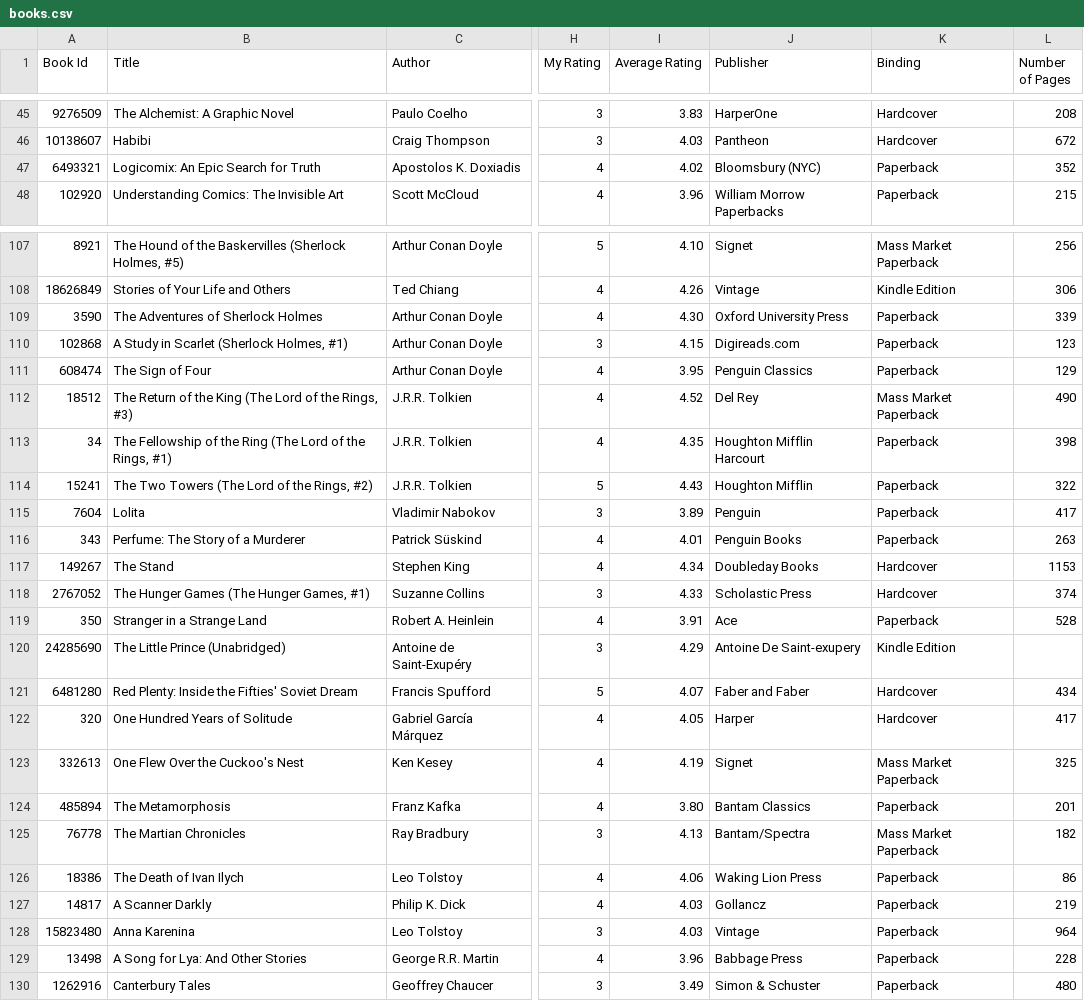
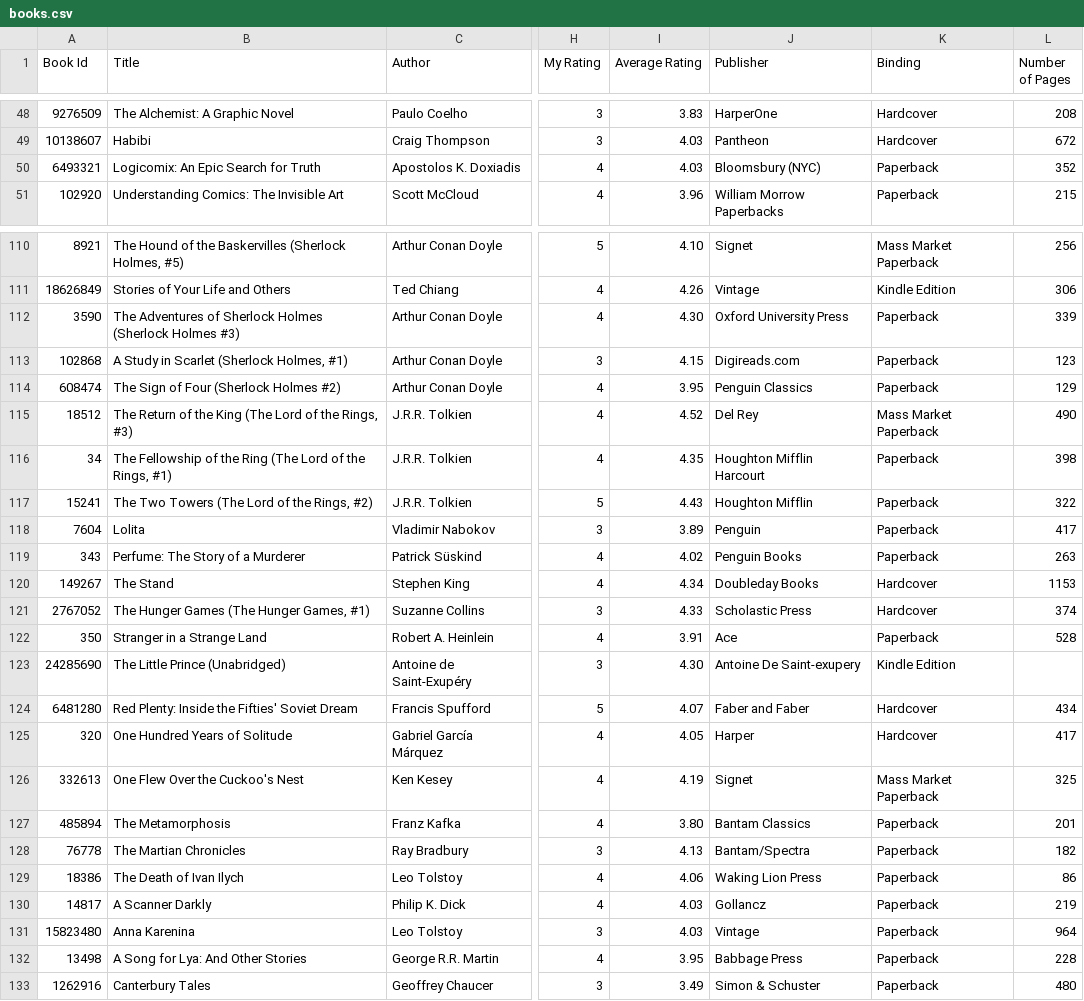
Before and after one commit to ananthakumaran/ananthakumaran.github.com, a CSV file: books.csv, drawn as a sheet; only a part is shown, gaps mark what is left out; addresses are those after the commit; the diff covers the shown part only; the diff names each change by its address in the sheet, - before the commit and + after, or states it on an @@ line.

```diff
--- a/books.csv
+++ b/books.csv
-I50 (Average Rating): 4.02
+I50 (Average Rating): 4.03
-B112 (Title): The Adventures of Sherlock Holmes
+B112 (Title): The Adventures of Sherlock Holmes (Sherlock Holmes #3)
-B114 (Title): The Sign of Four
+B114 (Title): The Sign of Four (Sherlock Holmes #2)
-I119 (Average Rating): 4.01
+I119 (Average Rating): 4.02
-I123 (Average Rating): 4.29
+I123 (Average Rating): 4.30
-K128 (Binding): Mass Market Paperback
+K128 (Binding): Paperback
-I132 (Average Rating): 3.96
+I132 (Average Rating): 3.95
```
Also changed, not shown: 3 added rows and 35 edited cells elsewhere in this file, 5 other files.
